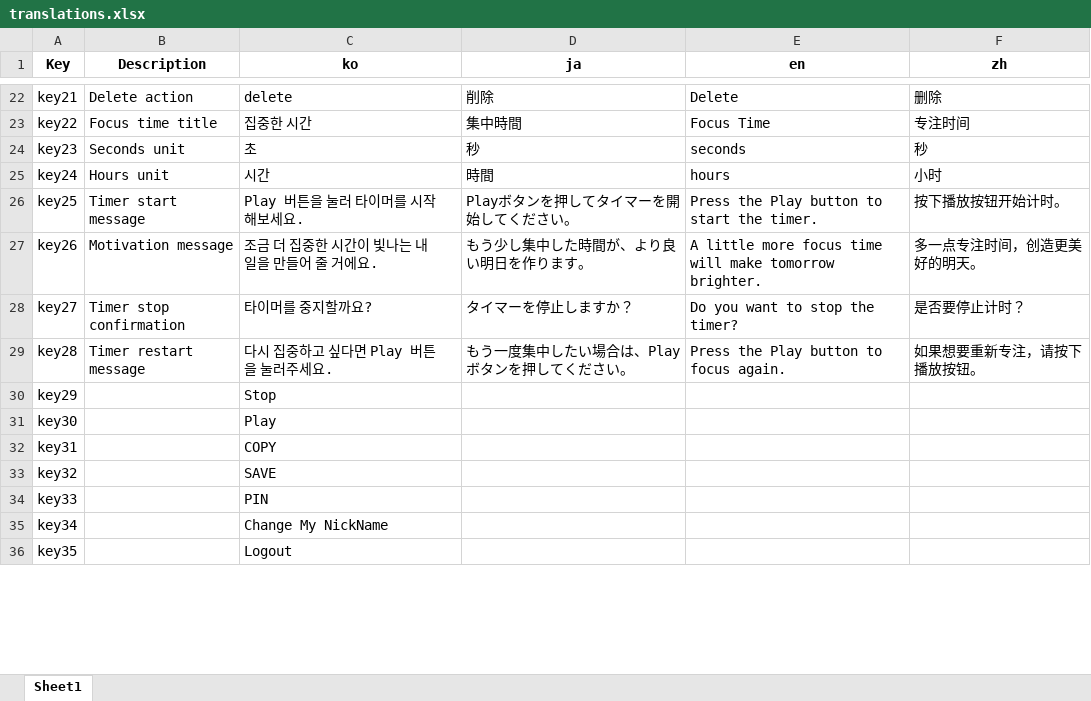
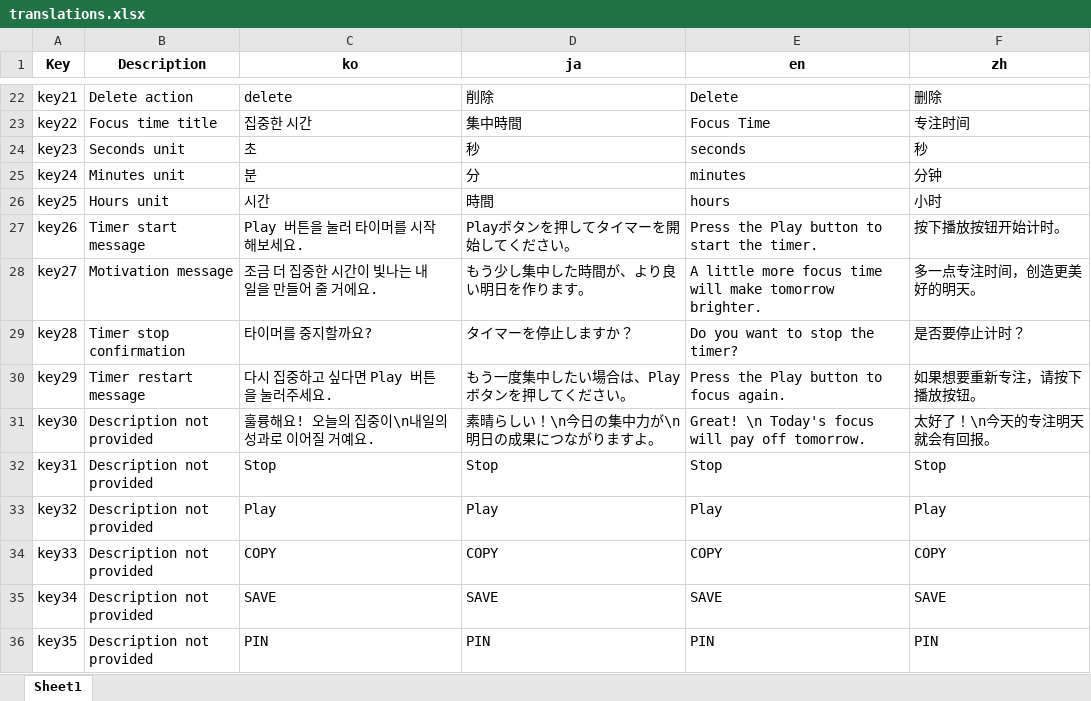
Before and after one commit to EasyAndBeauty/DailyReceipt-Flutter, an Excel workbook: lib/l10n/translations.xlsx, sheet Sheet1, drawn as a sheet; only a part is shown, gaps mark what is left out; values as stored, in another font and other column widths than the file's, no borders; removed rows and columns are numbered as before the commit, all else as after; the diff covers the shown part only; the diff names each change by its address in the sheet, - before the commit and + after, or states it on an @@ line.

```diff
--- a/lib/l10n/translations.xlsx (sheet Sheet1)
+++ b/lib/l10n/translations.xlsx (sheet Sheet1)
+row 25: key24 | Minutes unit | 분 | 分 | minutes | 分钟
-A26 (Key): key24
+A26 (Key): key25
-A27 (Key): key25
+A27 (Key): key26
-A28 (Key): key26
+A28 (Key): key27
-A29 (Key): key27
+A29 (Key): key28
-A30 (Key): key28
+A30 (Key): key29
-row 30: key29 |  | Stop
-B31:B36 (Description): (empty)
+B31:B36 (Description): Description not provided
-C31 (ko): Play
+C31 (ko): 훌륭해요! 오늘의 집중이\n내일의 성과로 이어질 거예요.
-D31 (ja): (empty)
+D31 (ja): 素晴らしい！\n今日の集中力が\n明日の成果につながりますよ。
-E31 (en): (empty)
+E31 (en): Great! \n Today's focus will pay off tomorrow.
-F31 (zh): (empty)
+F31 (zh): 太好了！\n今天的专注明天就会有回报。
-C32 (ko): COPY
+C32 (ko): Stop
-D32 (ja): (empty)
+D32 (ja): Stop
-E32 (en): (empty)
+E32 (en): Stop
-F32 (zh): (empty)
+F32 (zh): Stop
-C33 (ko): SAVE
+C33 (ko): Play
-D33 (ja): (empty)
+D33 (ja): Play
-E33 (en): (empty)
+E33 (en): Play
-F33 (zh): (empty)
+F33 (zh): Play
-C34 (ko): PIN
+C34 (ko): COPY
-D34 (ja): (empty)
+D34 (ja): COPY
-E34 (en): (empty)
+E34 (en): COPY
-F34 (zh): (empty)
+F34 (zh): COPY
-C35 (ko): Change My NickName
+C35 (ko): SAVE
-D35 (ja): (empty)
+D35 (ja): SAVE
-E35 (en): (empty)
+E35 (en): SAVE
-F35 (zh): (empty)
+F35 (zh): SAVE
-C36 (ko): Logout
+C36 (ko): PIN
-D36 (ja): (empty)
+D36 (ja): PIN
-E36 (en): (empty)
+E36 (en): PIN
-F36 (zh): (empty)
+F36 (zh): PIN
```
Also changed, not shown: 3 removed rows and 43 edited cells elsewhere in this sheet, 5 other files.
